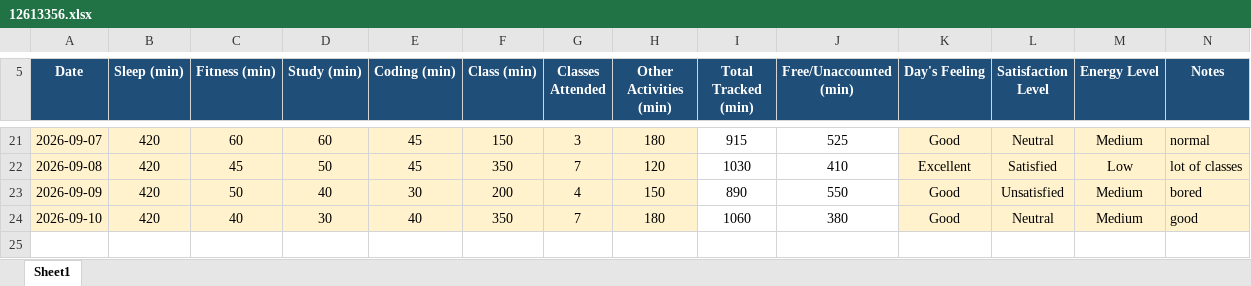
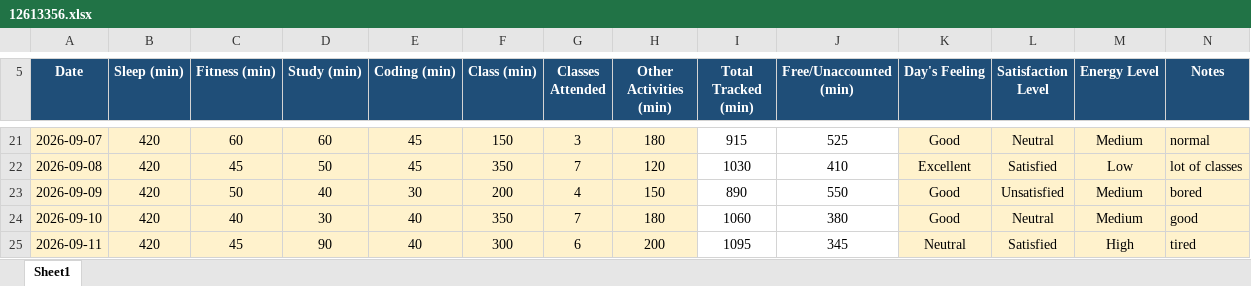
Before and after one commit to Harsht1112/CAP-776, an Excel workbook: 12613356.xlsx, sheet Sheet1, drawn as a sheet; only a part is shown, gaps mark what is left out; values as stored, in another font and other column widths than the file's, no borders; conditional formats not drawn; the diff names each change by its address in the sheet, - before the commit and + after, or states it on an @@ line.

Commit message:
Add files via upload

```diff
--- a/12613356.xlsx (sheet Sheet1)
+++ b/12613356.xlsx (sheet Sheet1)
+row 25: 2026-09-11 | 420 | 45 | 90 | 40 | 300 | 6 | 200 | 1095 | 345 | Neutral | Satisfied | High | tired
```
